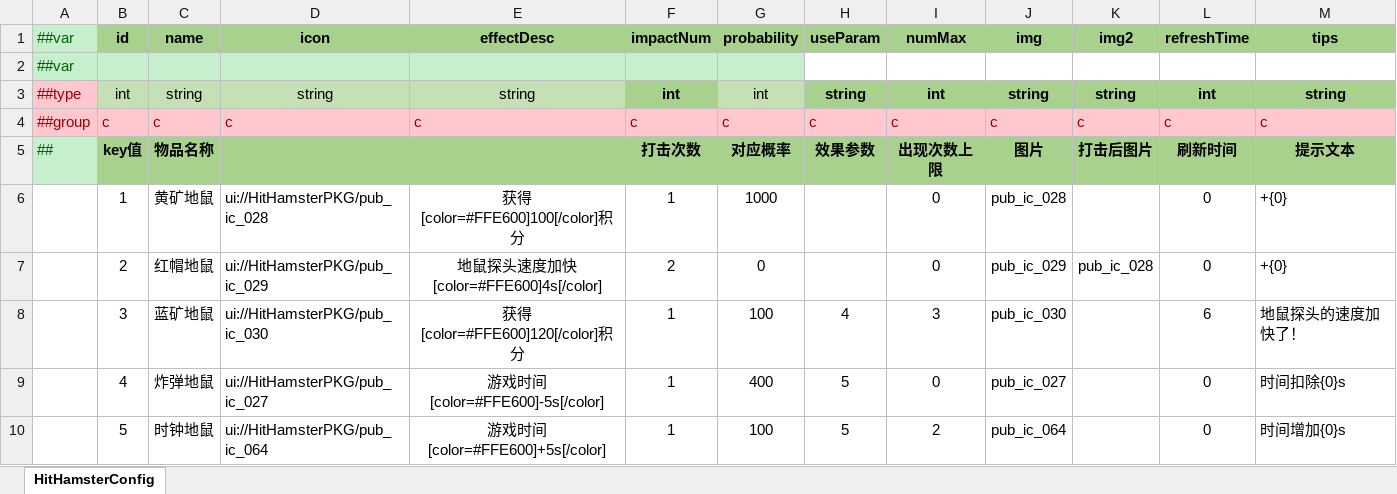
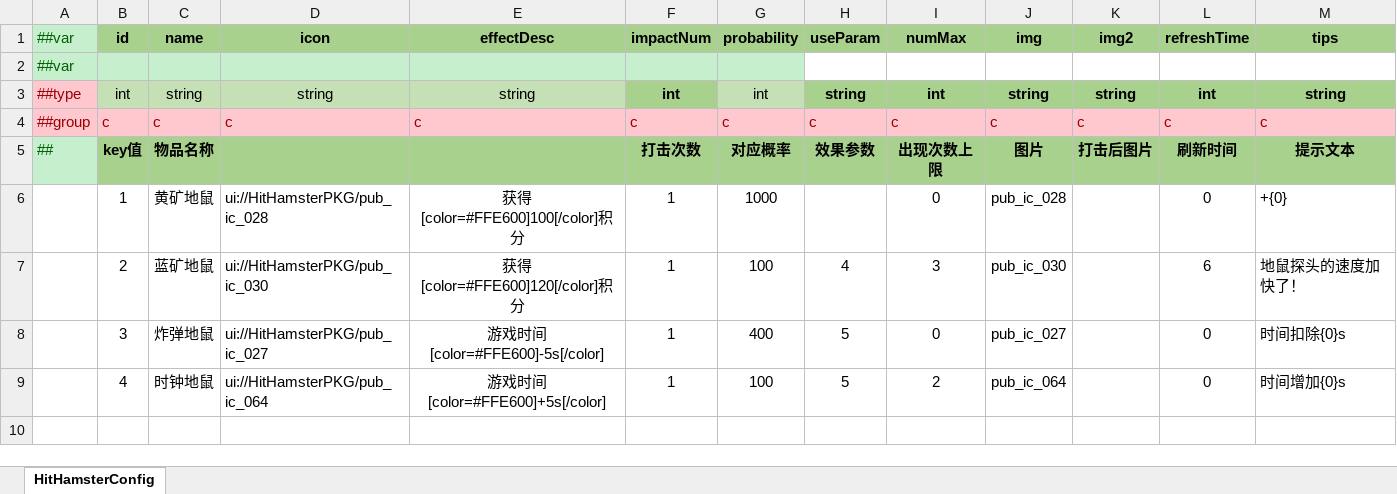
Before and after one commit to SendSi/HYFClient, an Excel workbook: Excel_luban/Datas/HitHamsterConfig.xlsx, sheet HitHamsterConfig, drawn as a sheet; values as stored, in another font and other column widths than the file's, no borders; removed rows and columns are numbered as before the commit, all else as after; the diff names each change by its address in the sheet, - before the commit and + after, or states it on an @@ line.

```diff
--- a/Excel_luban/Datas/HitHamsterConfig.xlsx (sheet HitHamsterConfig)
+++ b/Excel_luban/Datas/HitHamsterConfig.xlsx (sheet HitHamsterConfig)
-row 7:  | 2 | 红帽地鼠 | ui://HitHamsterPKG/pub_ic_029 | 地鼠探头速度加快[color=#FFE600]4s[/color] | 2 | 0 |  | 0 | pub_ic_029 | pub_ic_028 | 0 | +{0}
-B7 (id): 3
+B7 (id): 2
-B8 (id): 4
+B8 (id): 3
-B9 (id): 5
+B9 (id): 4
```
Also changed, not shown: 10 other files.
